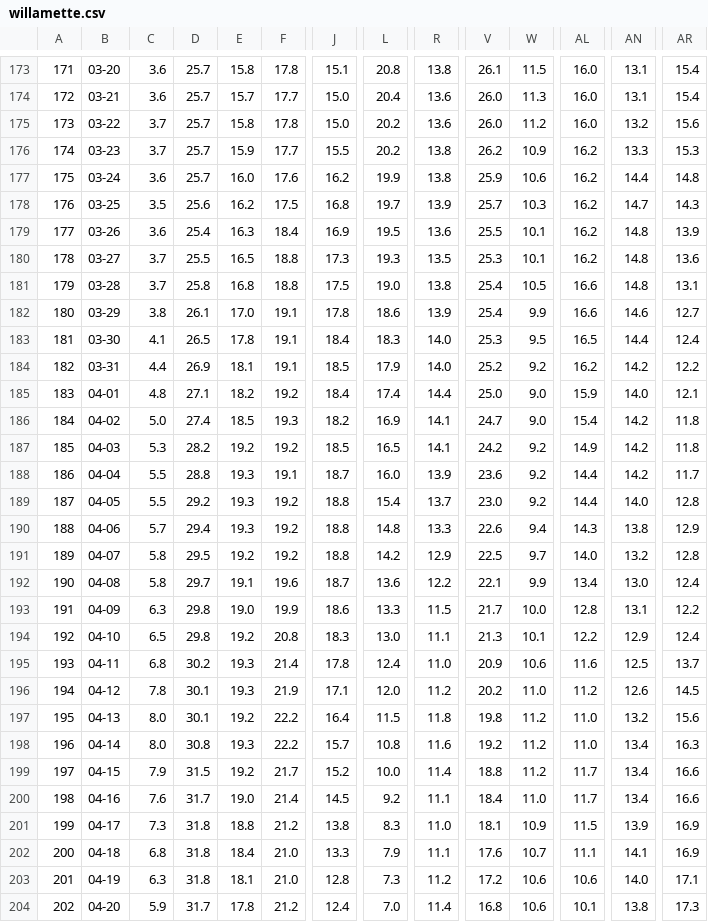
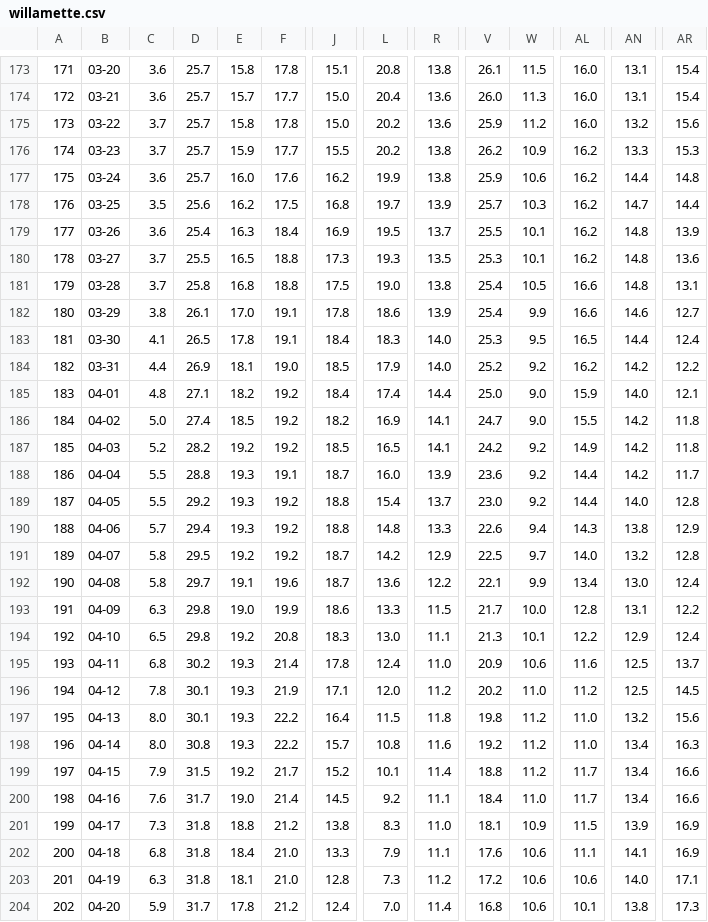
Before and after one commit to Elyasb14/tinyweather, a CSV file: data/willamette.csv, drawn as a sheet; only a part is shown, gaps mark what is left out; the diff covers the shown part only; the diff names each change by its address in the sheet, - before the commit and + after, or states it on an @@ line.

```diff
--- a/data/willamette.csv
+++ b/data/willamette.csv
-V175: 26.0
+V175: 25.9
-AR178: 14.3
+AR178: 14.4
-R179: 13.6
+R179: 13.7
-F184: 19.1
+F184: 19.0
-F186: 19.3
+F186: 19.2
-AL186: 15.4
+AL186: 15.5
-C187: 5.3
+C187: 5.2
-J191: 18.8
+J191: 18.7
-AN196: 12.6
+AN196: 12.5
-E197: 19.2
+E197: 19.3
-L199: 10.0
+L199: 10.1
-W202: 10.7
+W202: 10.6
```
Also changed, not shown: 48 edited cells elsewhere in this file, 1 other file.
